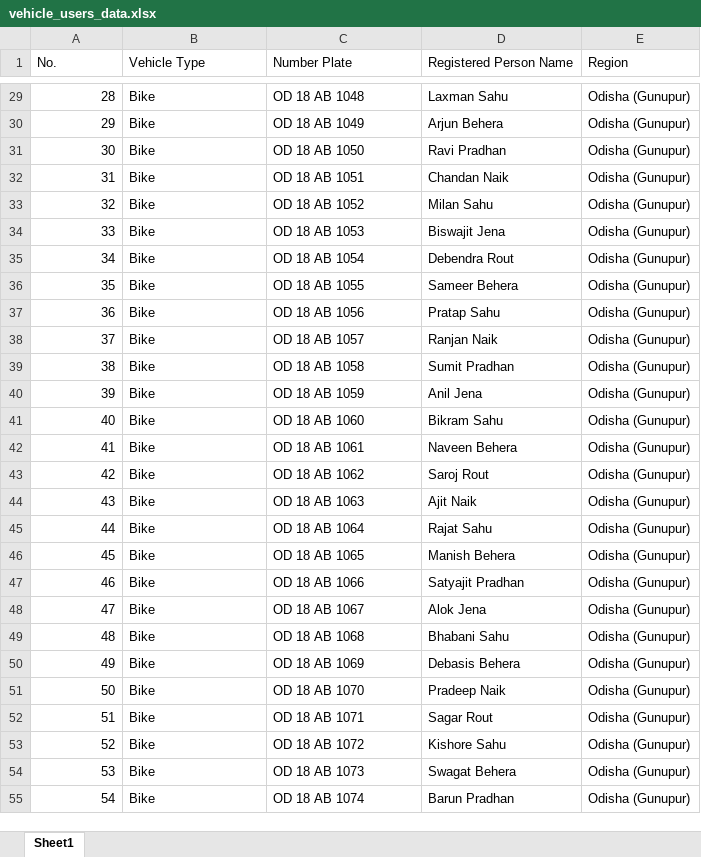
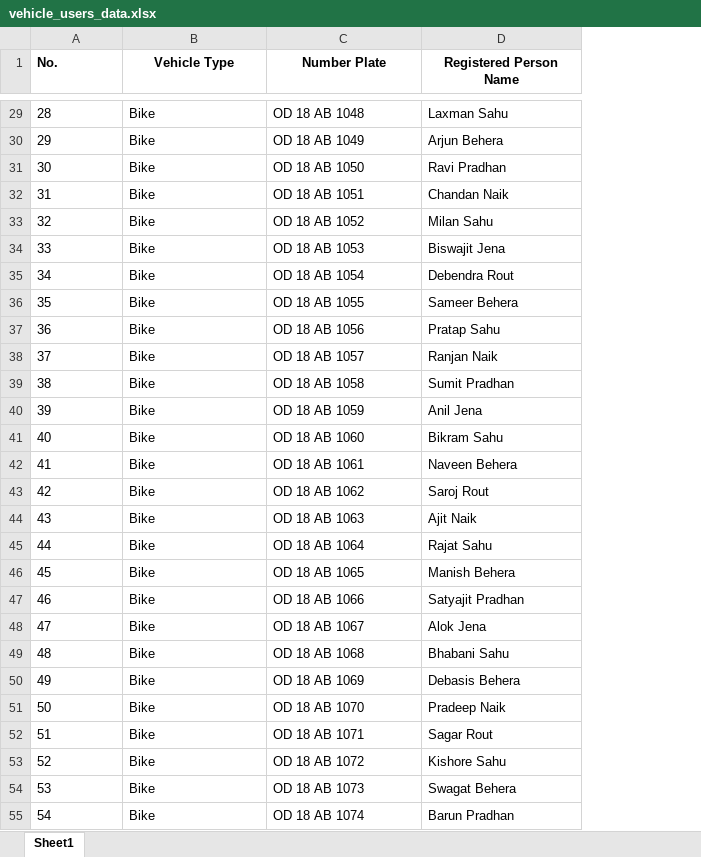
Before and after one commit to Prem032506/INTERNAL-HACKATHON, an Excel workbook: backend/vehicle_users_data.xlsx, sheet Sheet1, drawn as a sheet; only a part is shown, gaps mark what is left out; values as stored, in another font and other column widths than the file's, no borders; table styles not drawn; the diff covers the shown part only; the diff names each change by its address in the sheet, - before the commit and + after, or states it on an @@ line.

```diff
--- a/backend/vehicle_users_data.xlsx (sheet Sheet1)
+++ b/backend/vehicle_users_data.xlsx (sheet Sheet1)
-column E (Region), rows 29-55: all Odisha (Gunupur)
-A1:D1 bold: off
+A1:D1 bold: on
-B1:D1 alignment: left
+B1:D1 alignment: center
-A29:A55 alignment: right
+A29:A55 alignment: left
```
Also changed, not shown: 180 removed rows and cell formats elsewhere in this sheet, 20 other files.
